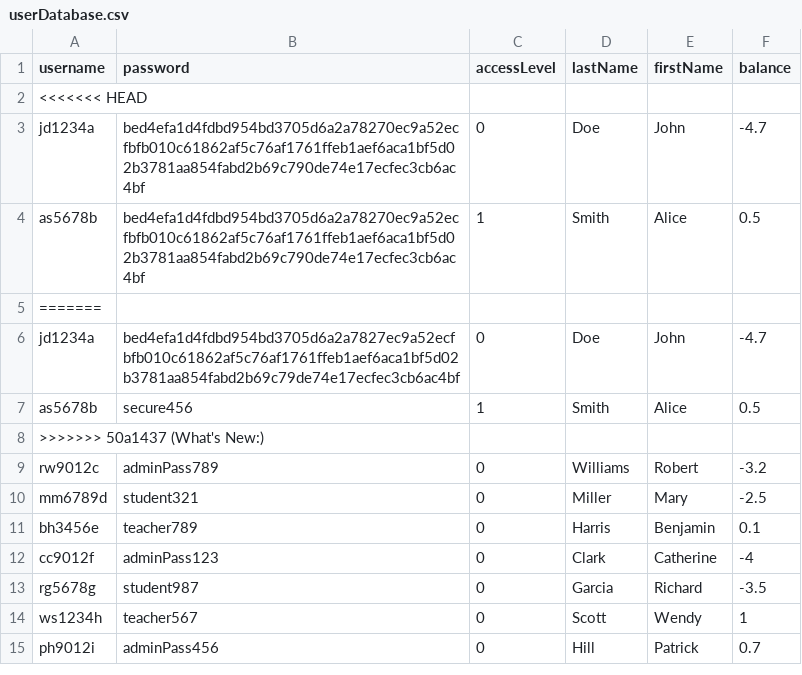
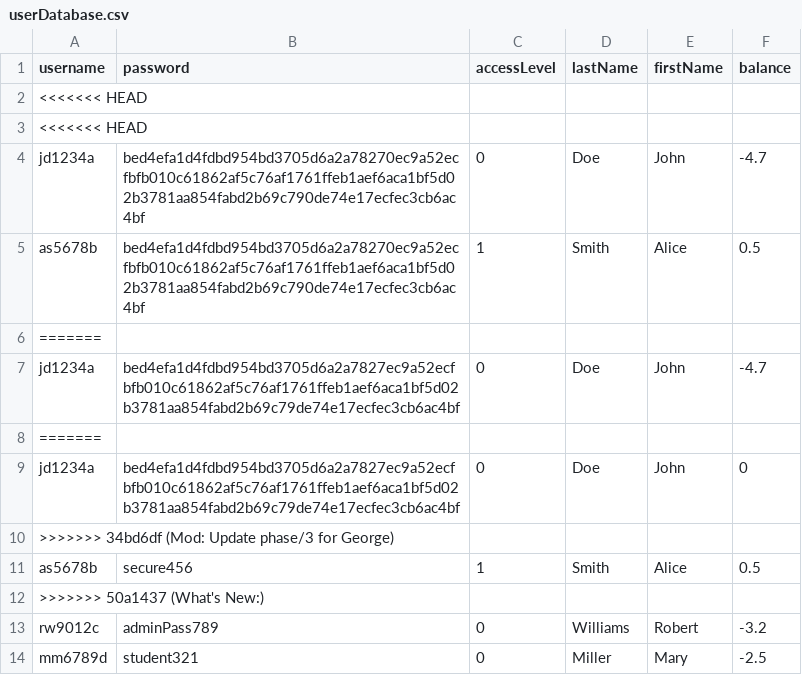
Before and after one commit to UniOfGreenwich/softwareproject_-team-1, a CSV file: LMS_WPFApp/LMS_WPFApp/bin/Debug/net7.0-windows7.0/userDatabase.csv, drawn as a sheet; only a part is shown; the shorter side is filled out with more unchanged rows; the diff names each change by its address in the sheet, - before the commit and + after, or states it on an @@ line.

Commit message:
Mod: Update phase/3 for George

```diff
--- a/LMS_WPFApp/LMS_WPFApp/bin/Debug/net7.0-windows7.0/userDatabase.csv
+++ b/LMS_WPFApp/LMS_WPFApp/bin/Debug/net7.0-windows7.0/userDatabase.csv
+row 3: <<<<<<< HEAD
+row 8: =======
+row 9: jd1234a | bed4efa1d4fdbd954bd3705d6a2a7827ec9a52ecfbfb010c61862af5c76af1761ffeb1aef6aca1bf5d02b3781aa854fabd2b69c79de74e17ecfec3cb6ac4bf | 0 | Doe | John | 0
+row 10: >>>>>>> 34bd6df (Mod: Update phase/3 for George)
```
Also changed, not shown: 11 other files.
